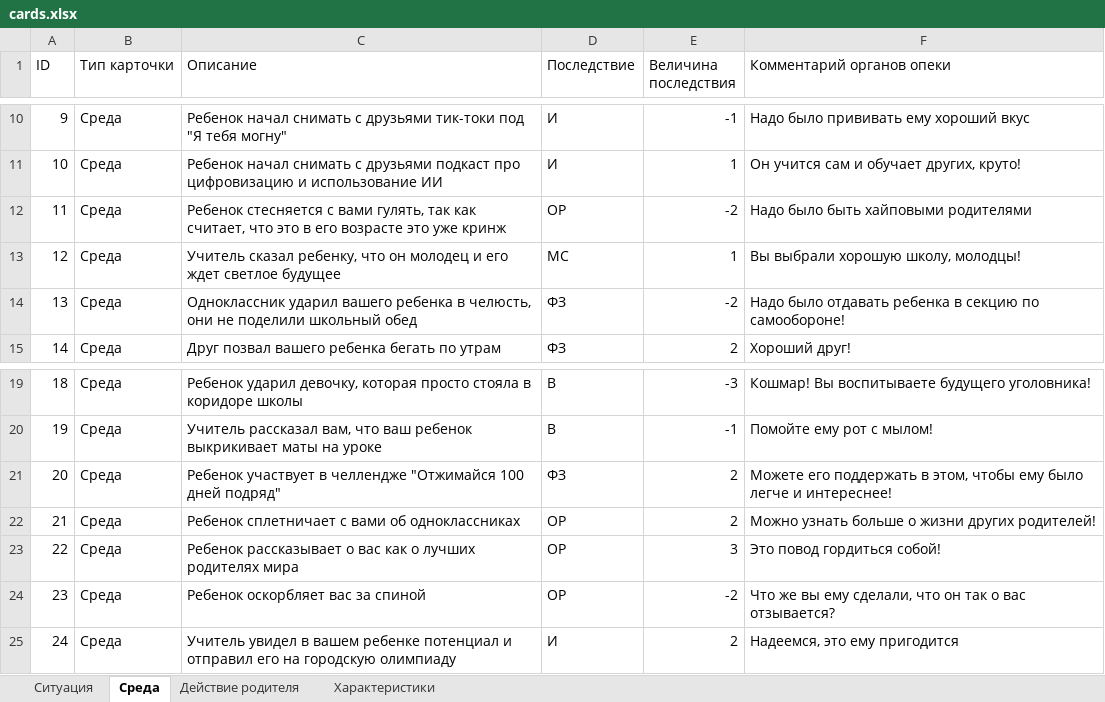
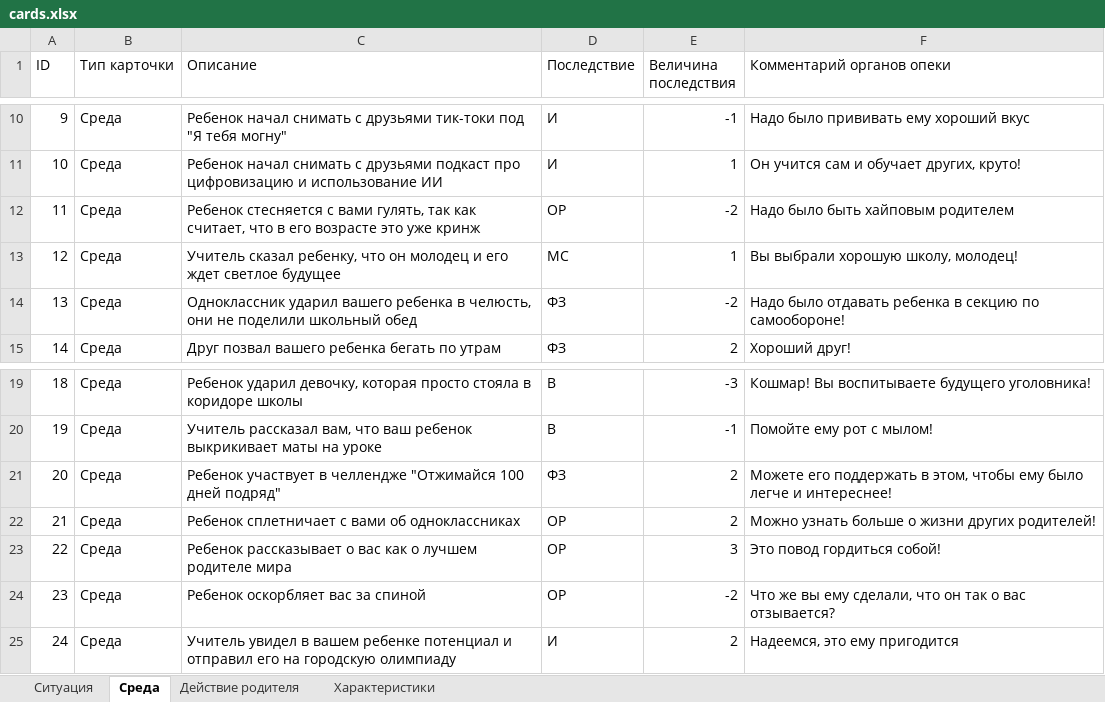
Before and after one commit to petmila/game_this_is_our_child, an Excel workbook: source/cards.xlsx, sheet Среда, drawn as a sheet; only a part is shown, gaps mark what is left out; values as stored, in another font and other column widths than the file's, no borders; charts and pictures not drawn; the diff names each change by its address in the sheet, - before the commit and + after, or states it on an @@ line.

```diff
--- a/source/cards.xlsx (sheet Среда)
+++ b/source/cards.xlsx (sheet Среда)
-C12 (Описание): …считает, что это в его…
+C12 (Описание): …считает, что в его…
-F12 (Комментарий органов опеки): Надо было быть хайповыми родителями
+F12 (Комментарий органов опеки): Надо было быть хайповым родителем
-F13 (Комментарий органов опеки): Вы выбрали хорошую школу, молодцы!
+F13 (Комментарий органов опеки): Вы выбрали хорошую школу, молодец!
-C23 (Описание): …как о лучших родителях мира
+C23 (Описание): …как о лучшем родителе мира
```
Also changed, not shown: sheet Характеристики, sheet Действие родителя, sheet Ситуация, 3 other files.
